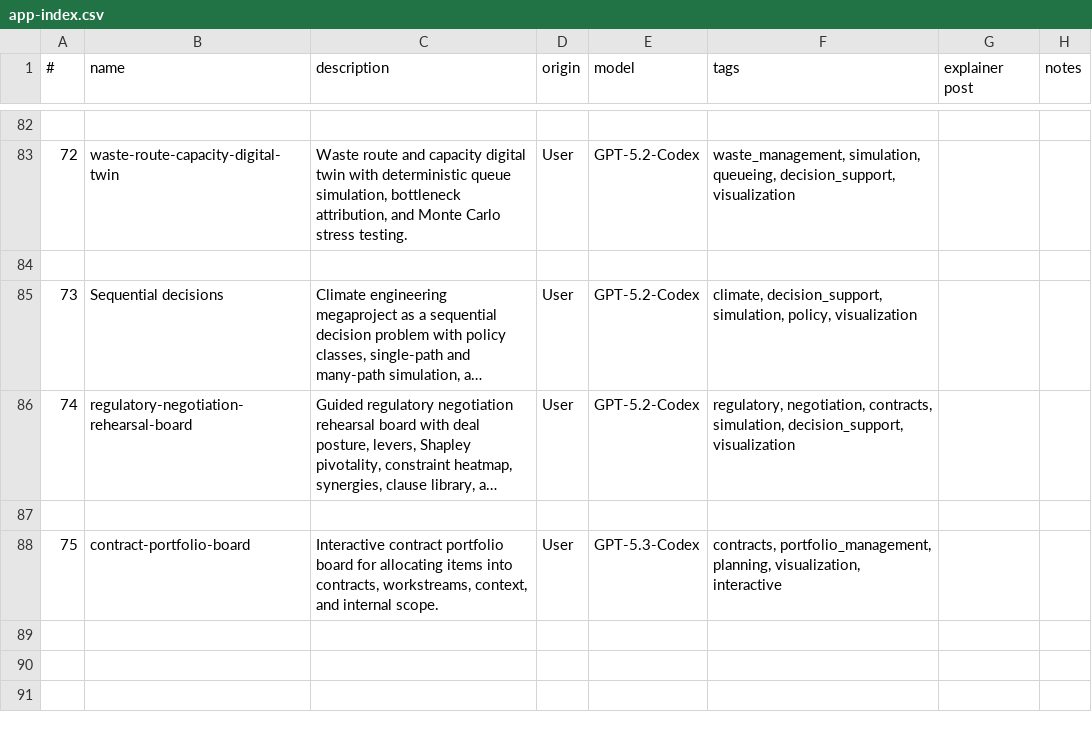
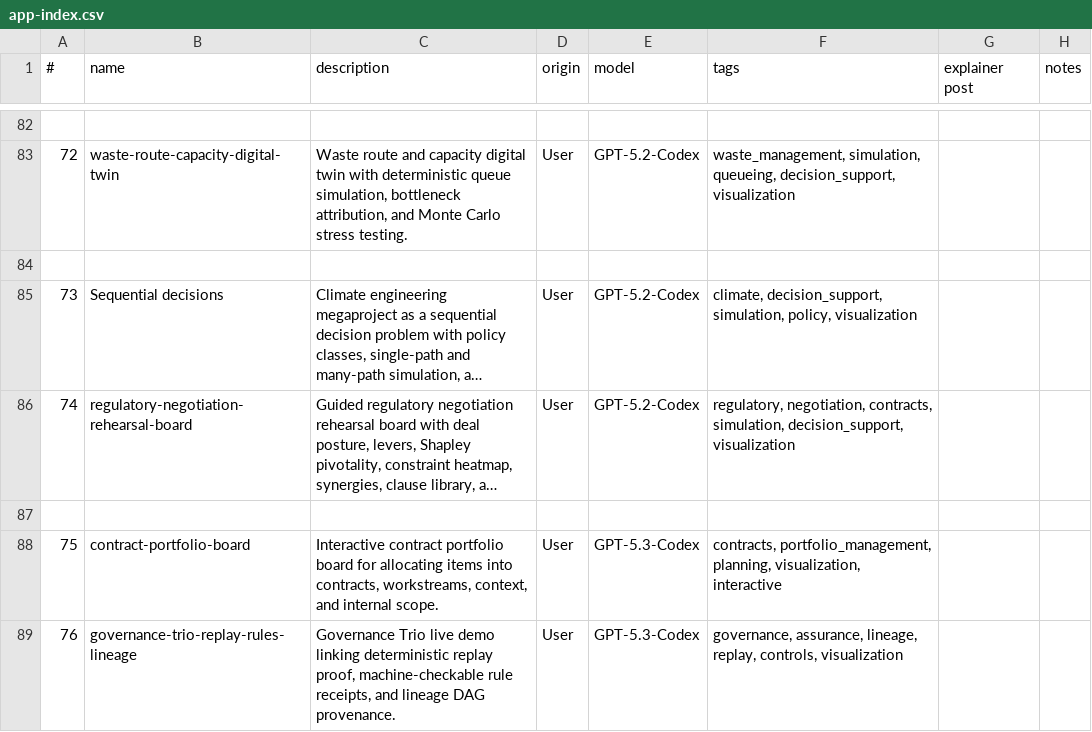
Before and after one commit to lawrencerowland/Project-web-apps, a CSV file: app-index.csv, drawn as a sheet; only a part is shown, gaps mark what is left out; long unchanged cells end in ….

Commit message:
Add governance trio replay-rules-lineage demo app

```diff
--- a/app-index.csv
+++ b/app-index.csv
@@ -88 +88,2 @@
 75,contract-portfolio-board,"Interactive contract portfolio board for allocating items into contracts, workstreams, context, and internal scope.",User,GPT-5.3-Codex,"contracts, portfolio_management, planning, visualization, interactive",,
+76,governance-trio-replay-rules-lineage,"Governance Trio live demo linking deterministic replay proof, machine-checkable rule receipts, and lineage DAG provenance.",User,GPT-5.3-Codex,"governance, assurance, lineage, replay, controls, visualization",,
```
Also changed, not shown: 1 other file.
